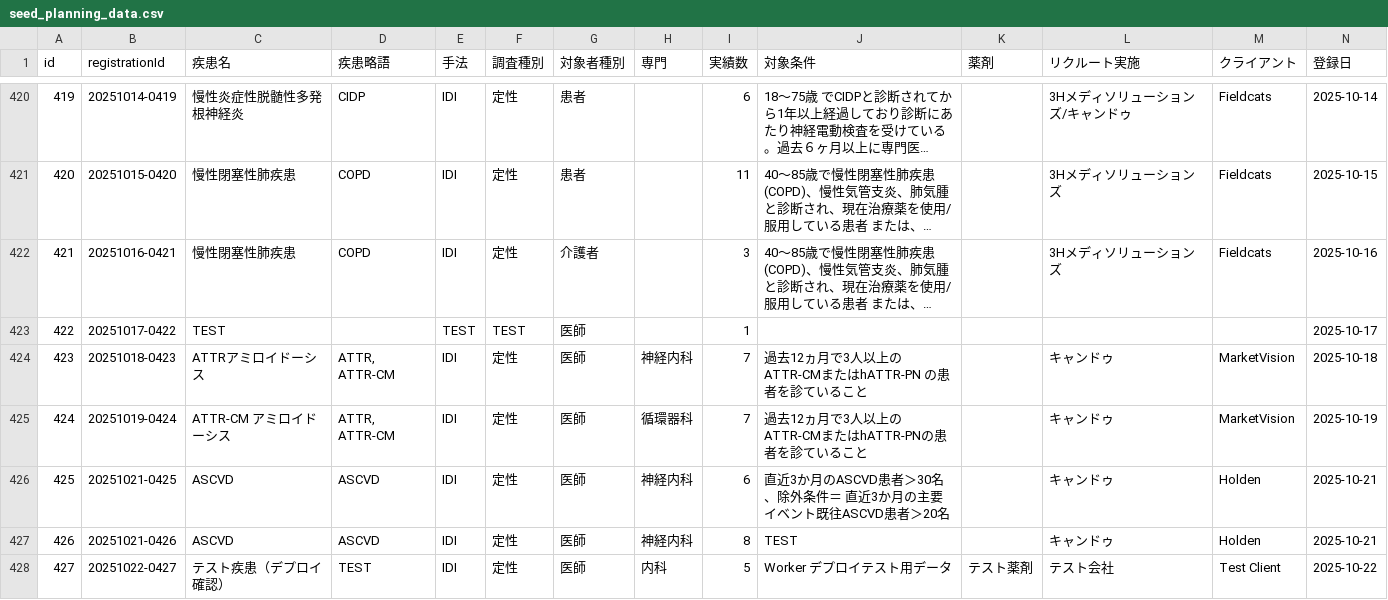
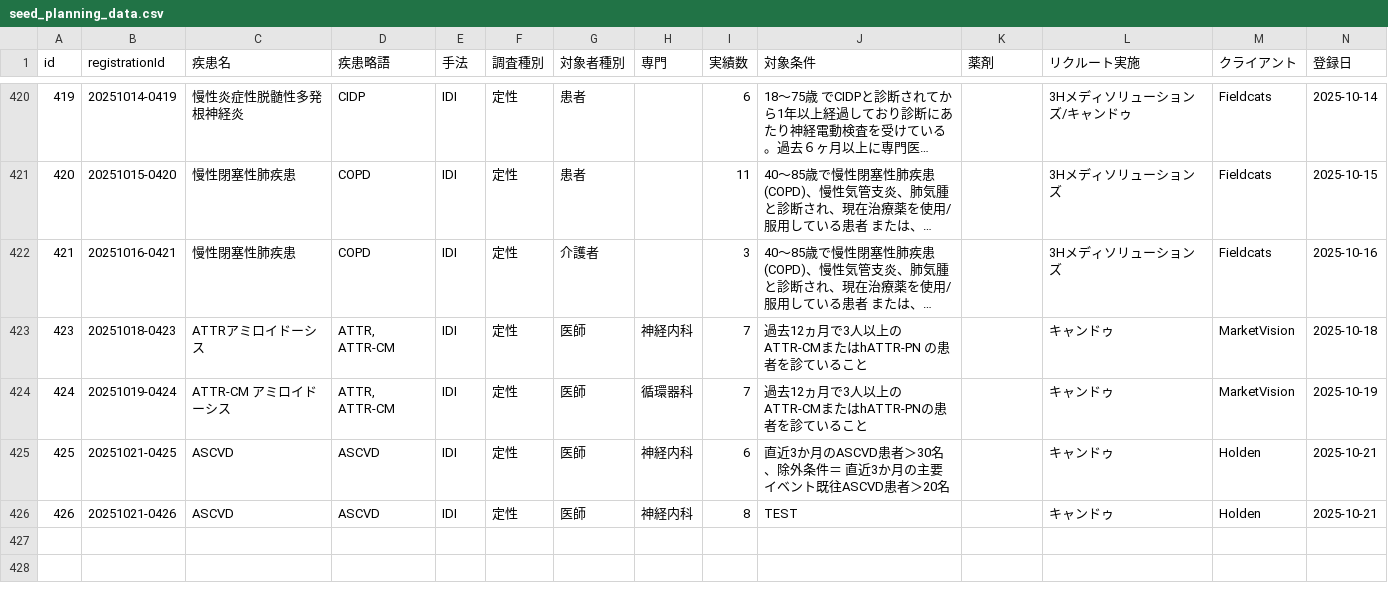
Before and after one commit to Yoshi-Seed/global, a CSV file: project-tracker/seed_planning_data.csv, drawn as a sheet; only a part is shown, gaps mark what is left out; long unchanged cells end in …; the diff names each change by its address in the sheet, - before the commit and + after, or states it on an @@ line.

```diff
--- a/project-tracker/seed_planning_data.csv
+++ b/project-tracker/seed_planning_data.csv
-row 423: 422 | 20251017-0422 | TEST |  | TEST | TEST | 医師 |  | 1 |  |  |  |  | 2025-10-17
-row 428: 427 | 20251022-0427 | テスト疾患（デプロイ確認） | TEST | IDI | 定性 | 医師 | 内科 | 5 | Worker デプロイテスト用データ | テスト薬剤 | テスト会社 | Test Client | 2025-10-22
```
